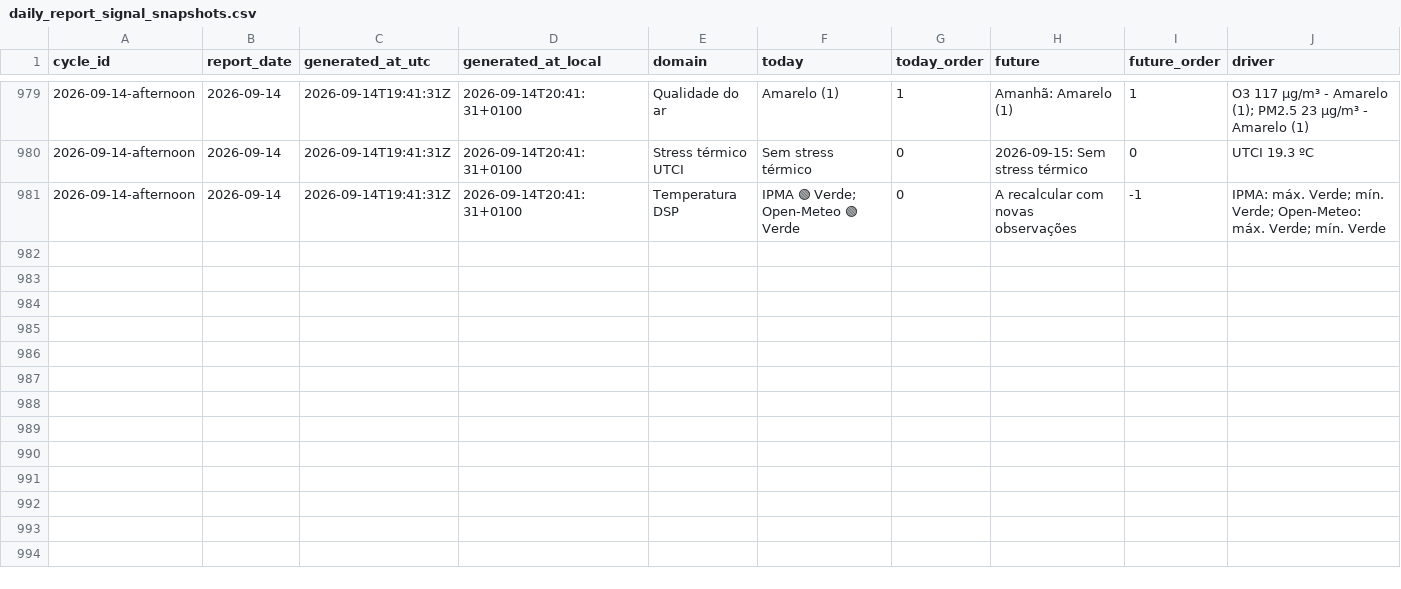
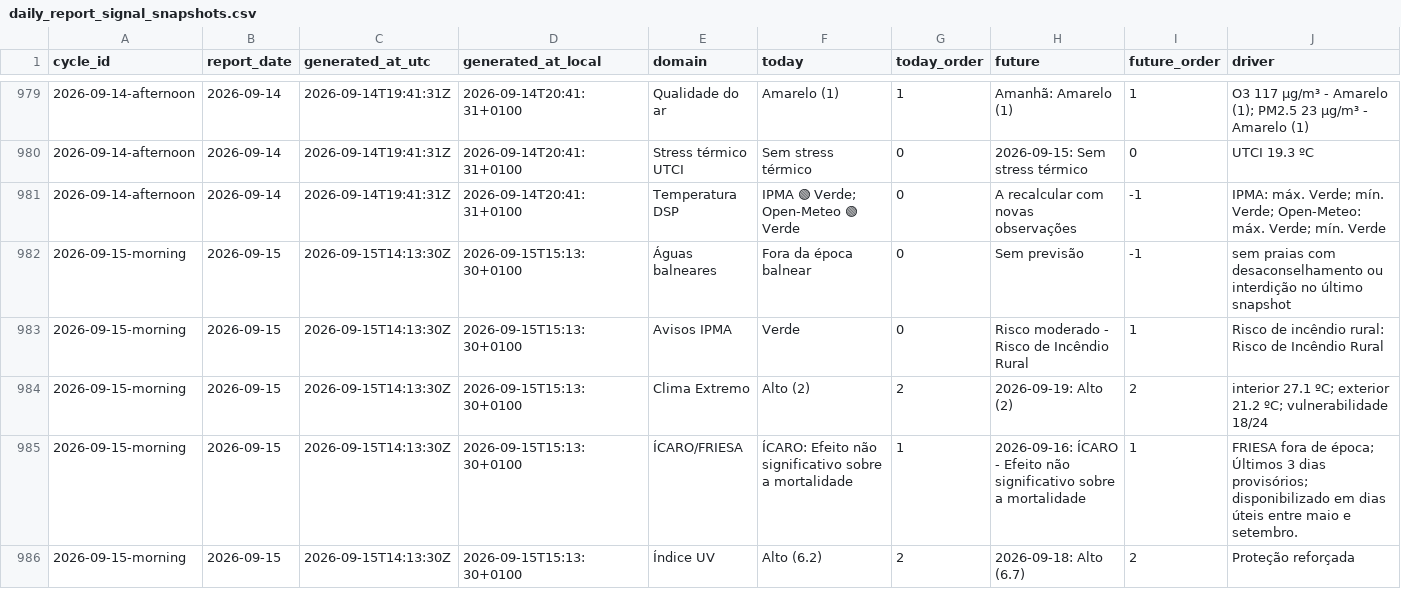
Before and after one commit to DBLQA90/qualar_matosinhos, a CSV file: data/daily_report_signal_snapshots.csv, drawn as a sheet; only a part is shown, gaps mark what is left out; rows hold the shown columns only; the diff covers the shown part only; the diff names each change by its address in the sheet, - before the commit and + after, or states it on an @@ line.

```diff
--- a/data/daily_report_signal_snapshots.csv
+++ b/data/daily_report_signal_snapshots.csv
+row 982: 2026-09-15-morning | 2026-09-15 | 2026-09-15T14:13:30Z | 2026-09-15T15:13:30+0100 | Águas balneares | Fora da época balnear | 0 | Sem previsão | -1 | sem praias com desaconselhamento ou interdição no último snapshot
+row 983: 2026-09-15-morning | 2026-09-15 | 2026-09-15T14:13:30Z | 2026-09-15T15:13:30+0100 | Avisos IPMA | Verde | 0 | Risco moderado - Risco de Incêndio Rural | 1 | Risco de incêndio rural: Risco de Incêndio Rural
+row 984: 2026-09-15-morning | 2026-09-15 | 2026-09-15T14:13:30Z | 2026-09-15T15:13:30+0100 | Clima Extremo | Alto (2) | 2 | 2026-09-19: Alto (2) | 2 | interior 27.1 ºC; exterior 21.2 ºC; vulnerabilidade 18/24
+row 985: 2026-09-15-morning | 2026-09-15 | 2026-09-15T14:13:30Z | 2026-09-15T15:13:30+0100 | ÍCARO/FRIESA | ÍCARO: Efeito não significativo sobre a mortalidade | 1 | 2026-09-16: ÍCARO - Efeito não significativo sobre a mortalidade | 1 | FRIESA fora de época; Últimos 3 dias provisórios; disponibilizado em dias úteis entre maio e setembro.
+row 986: 2026-09-15-morning | 2026-09-15 | 2026-09-15T14:13:30Z | 2026-09-15T15:13:30+0100 | Índice UV | Alto (6.2) | 2 | 2026-09-18: Alto (6.7) | 2 | Proteção reforçada
```
Also changed, not shown: 5 added rows elsewhere in this file, data/pipeline_source_status_latest.csv, data/workflow_run_markers.csv, 3 other files.
